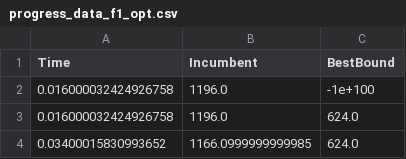
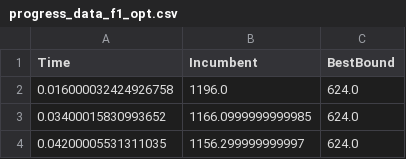
Before and after one commit to almasjolin/Kandidatarbete, a CSV file: results/test_f/f1/progress_data_f1_opt.csv, drawn as a sheet; only a part is shown; the shorter side is filled out with more unchanged rows; the diff names each change by its address in the sheet, - before the commit and + after, or states it on an @@ line.

Commit message:
Fixat lite och lagt till test h

```diff
--- a/results/test_f/f1/progress_data_f1_opt.csv
+++ b/results/test_f/f1/progress_data_f1_opt.csv
-row 2: 0.016000032424926758 | 1196.0 | -1e+100
```
Also changed, not shown: results/test_f/f2/progress_data_f2_opt.csv, 16 other files.
